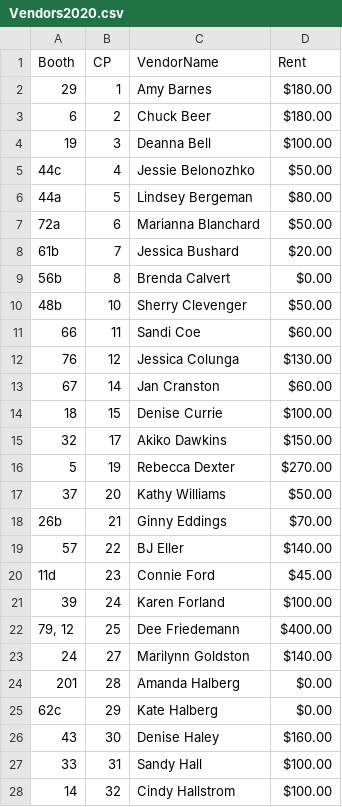
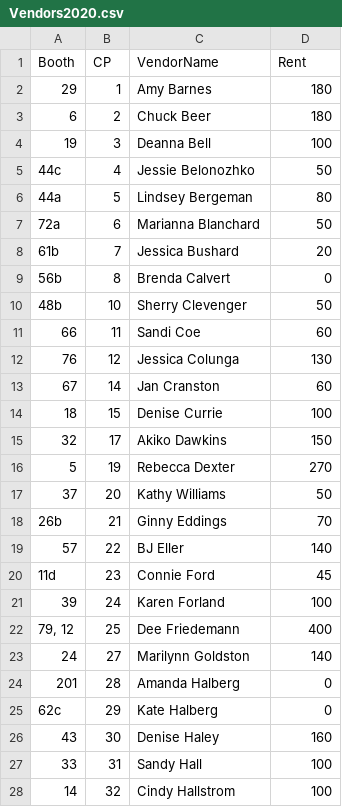
Before and after one commit to TravisDC5/ETL_project, a CSV file: Resources/Vendors2020.csv, drawn as a sheet; only a part is shown; the diff covers the shown part only.

Commit message:
Corrected Rent

```diff
--- a/Resources/Vendors2020.csv
+++ b/Resources/Vendors2020.csv
@@ -1,28 +1,28 @@
 Booth,CP,VendorName,Rent
-29,1,Amy Barnes,$180.00
-6,2,Chuck Beer,$180.00
-19,3,Deanna Bell,$100.00
-44c,4,Jessie Belonozhko,$50.00
-44a,5,Lindsey Bergeman,$80.00
-72a,6,Marianna Blanchard,$50.00
-61b,7,Jessica Bushard,$20.00
-56b,8,Brenda Calvert,$0.00
-48b,10,Sherry Clevenger,$50.00
-66,11,Sandi Coe,$60.00
-76,12,Jessica Colunga,$130.00
-67,14,Jan Cranston,$60.00
-18,15,Denise Currie,$100.00
-32,17,Akiko Dawkins,$150.00
-5,19,Rebecca Dexter,$270.00
-37,20,Kathy Williams,$50.00
-26b,21,Ginny Eddings,$70.00
-57,22,BJ Eller,$140.00
-11d,23,Connie Ford,$45.00
-39,24,Karen Forland,$100.00
-"79, 12",25,Dee Friedemann,$400.00
-24,27,Marilynn Goldston,$140.00
-201,28,Amanda Halberg,$0.00
-62c,29,Kate Halberg,$0.00
-43,30,Denise Haley,$160.00
-33,31,Sandy Hall,$100.00
-14,32,Cindy Hallstrom,$100.00
+29,1,Amy Barnes,180
+6,2,Chuck Beer,180
+19,3,Deanna Bell,100
+44c,4,Jessie Belonozhko,50
+44a,5,Lindsey Bergeman,80
+72a,6,Marianna Blanchard,50
+61b,7,Jessica Bushard,20
+56b,8,Brenda Calvert,0
+48b,10,Sherry Clevenger,50
+66,11,Sandi Coe,60
+76,12,Jessica Colunga,130
+67,14,Jan Cranston,60
+18,15,Denise Currie,100
+32,17,Akiko Dawkins,150
+5,19,Rebecca Dexter,270
+37,20,Kathy Williams,50
+26b,21,Ginny Eddings,70
+57,22,BJ Eller,140
+11d,23,Connie Ford,45
+39,24,Karen Forland,100
+"79, 12",25,Dee Friedemann,400
+24,27,Marilynn Goldston,140
+201,28,Amanda Halberg,0
+62c,29,Kate Halberg,0
+43,30,Denise Haley,160
+33,31,Sandy Hall,100
+14,32,Cindy Hallstrom,100
```
Also changed, not shown: 76 edited cells elsewhere in this file.
